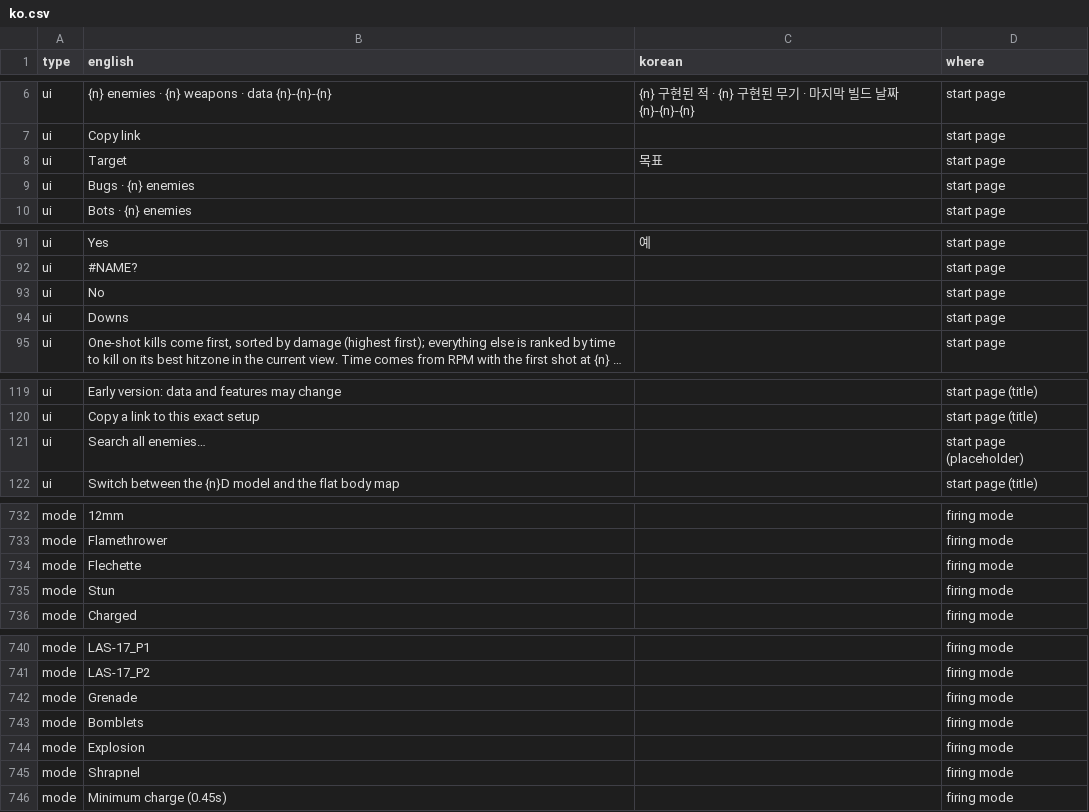
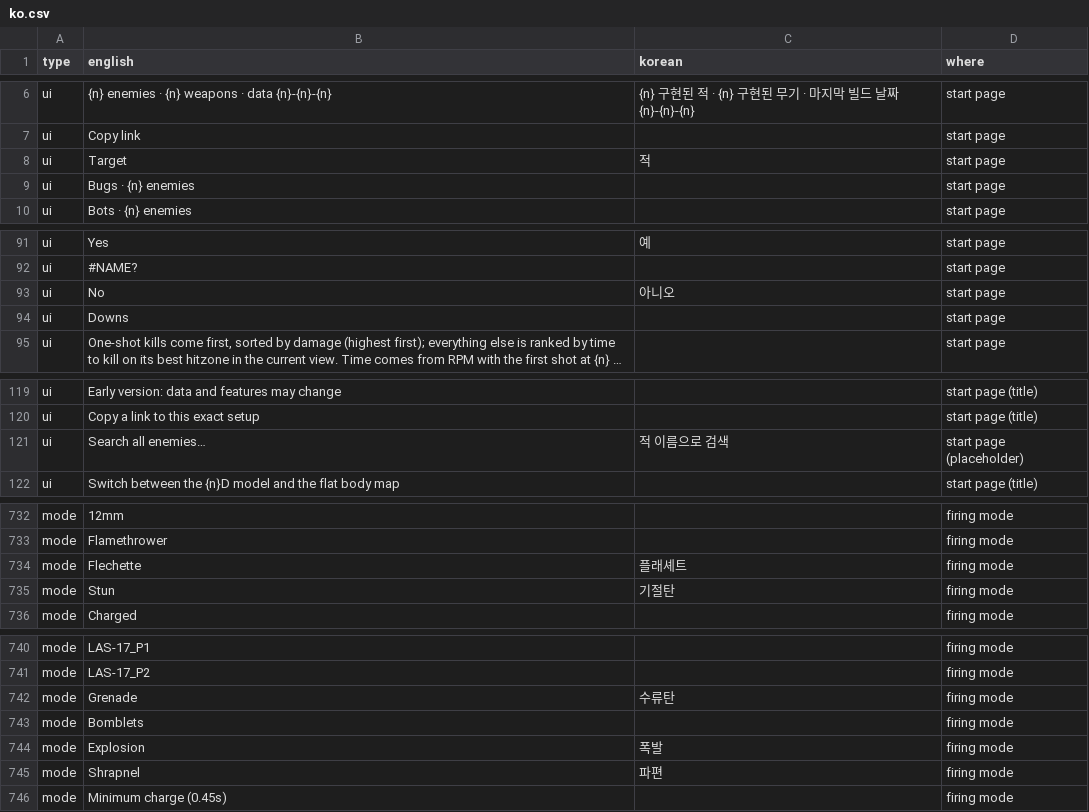
Before and after one commit to pvtryan1024/hd2-armor-inspector, a CSV file: translations/ko.csv, drawn as a sheet; only a part is shown, gaps mark what is left out; long unchanged cells end in …; the diff covers the shown part only.

```diff
--- a/translations/ko.csv
+++ b/translations/ko.csv
@@ -7,3 +7,3 @@ ui,{n} enemies · {n} weapons · data {n}-{n}-{n},{n} 구현된 적 · {n} 구
 ui,Copy link,,start page
-ui,Target,목표,start page
+ui,Target,적,start page
 ui,Bugs · {n} enemies,,start page
@@ -92,3 +92,3 @@ ui,Yes,예,start page
 ui,#NAME?,,start page
-ui,No,,start page
+ui,No,아니오,start page
 ui,Downs,,start page
@@ -120,3 +120,3 @@ ui,Early version: data and features may change,,start page (title)
 ui,Copy a link to this exact setup,,start page (title)
-ui,Search all enemies…,,start page (placeholder)
+ui,Search all enemies…,적 이름으로 검색,start page (placeholder)
 ui,Switch between the {n}D model and the flat body map,,start page (title)
@@ -733,4 +733,4 @@ mode,12mm,,firing mode
 mode,Flamethrower,,firing mode
-mode,Flechette,,firing mode
-mode,Stun,,firing mode
+mode,Flechette,플래셰트,firing mode
+mode,Stun,기절탄,firing mode
 mode,Charged,,firing mode
@@ -741,6 +741,6 @@ mode,LAS-17_P1,,firing mode
 mode,LAS-17_P2,,firing mode
-mode,Grenade,,firing mode
+mode,Grenade,수류탄,firing mode
 mode,Bomblets,,firing mode
-mode,Explosion,,firing mode
-mode,Shrapnel,,firing mode
+mode,Explosion,폭발,firing mode
+mode,Shrapnel,파편,firing mode
 mode,Minimum charge (0.45s),,firing mode
```
Also changed, not shown: 19 edited cells elsewhere in this file, 8 other files.
